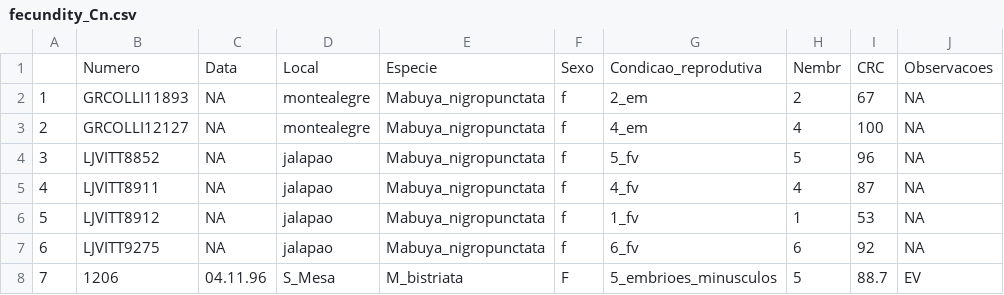
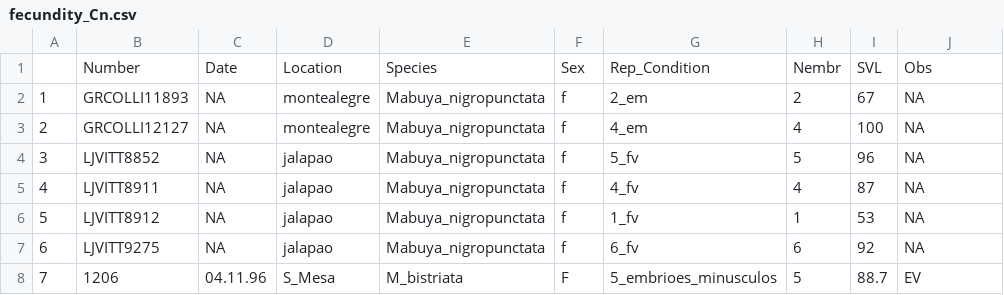
Before and after one commit to HeitorCSousa/DemographicResilience_CerradoLizards, a CSV file: Hierarchical_Models/fecundity_Cn.csv, drawn as a sheet; only a part is shown; removed rows and columns are numbered as before the commit, all else as after; the diff names each change by its address in the sheet, - before the commit and + after, or states it on an @@ line.

Commit message:
Translation

```diff
--- a/Hierarchical_Models/fecundity_Cn.csv
+++ b/Hierarchical_Models/fecundity_Cn.csv
-row 1:  | Numero | Data | Local | Especie | Sexo | Condicao_reprodutiva | Nembr | CRC | Observacoes
+row 1:  | Number | Date | Location | Species | Sex | Rep_Condition | Nembr | SVL | Obs
```
